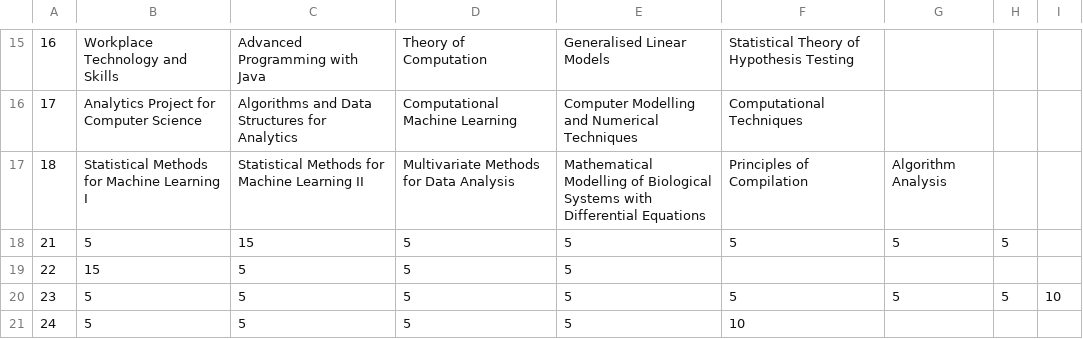
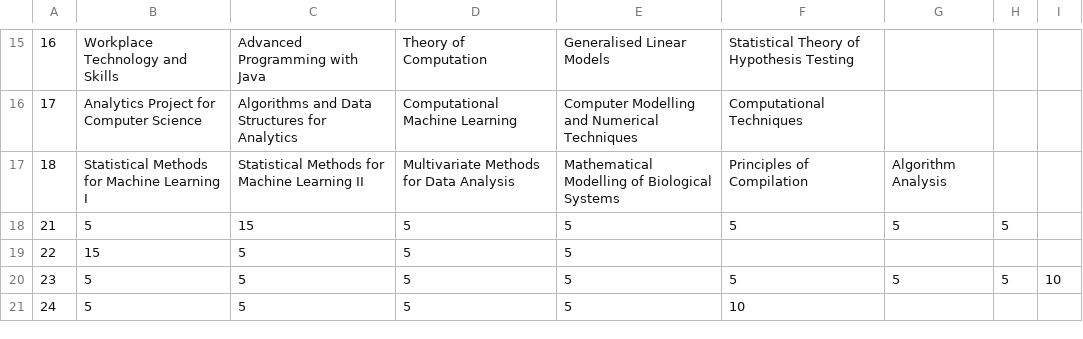
Before and after one commit to Kyle-R-H/CS4013-Project, a CSV file: cs4013_project/src/main/resources/application/Modules.csv, drawn as a sheet; only a part is shown, gaps mark what is left out; the diff names each change by its address in the sheet, - before the commit and + after, or states it on an @@ line.

```diff
--- a/cs4013_project/src/main/resources/application/Modules.csv
+++ b/cs4013_project/src/main/resources/application/Modules.csv
-E17: …Biological Systems with Differential Equations
+E17: …Biological Systems
```
Also changed, not shown: 2 other files.
